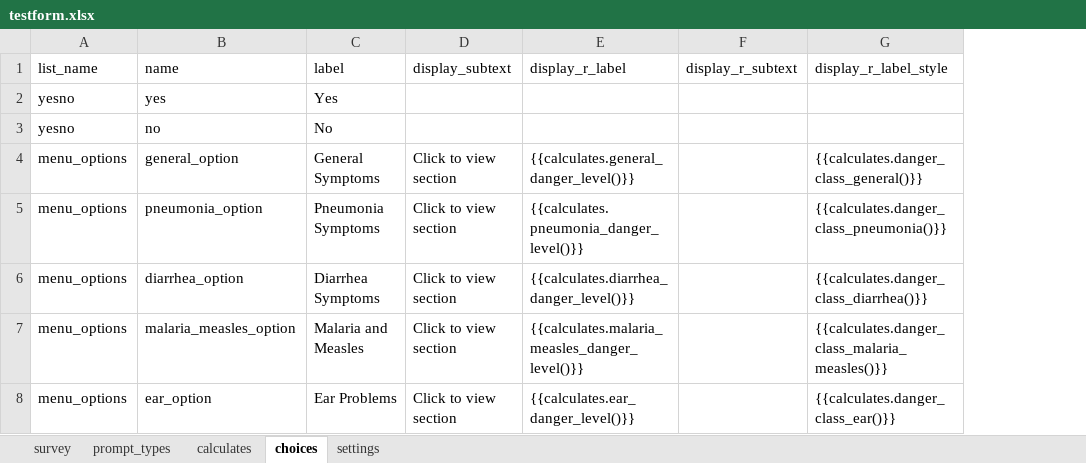
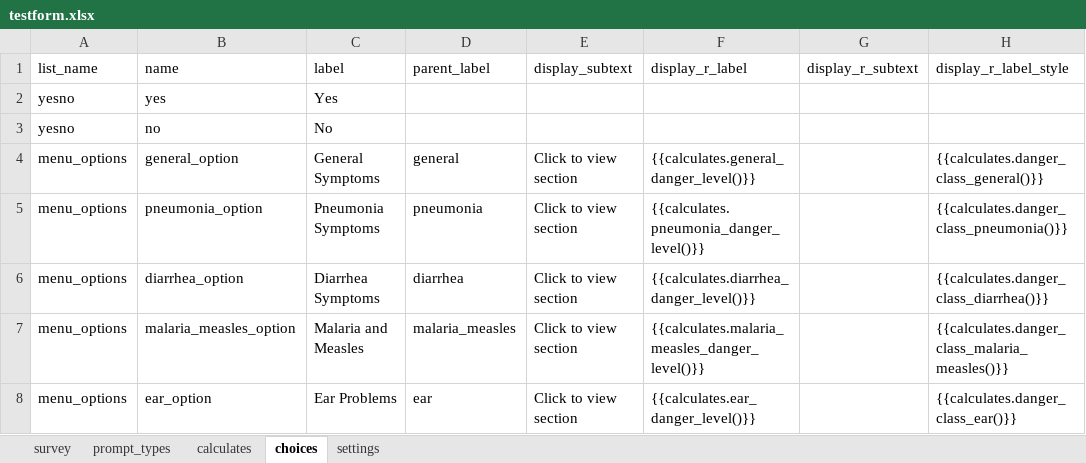
Before and after one commit to bkng/AdaptiveODK, an Excel workbook: form-files/group_test/testform.xlsx, sheet choices, drawn as a sheet; only a part is shown; values as stored, in another font and other column widths than the file's, no borders; the diff names each change by its address in the sheet, - before the commit and + after, or states it on an @@ line.

```diff
--- a/form-files/group_test/testform.xlsx (sheet choices)
+++ b/form-files/group_test/testform.xlsx (sheet choices)
+column D (parent_label), rows 4-8: general | pneumonia | diarrhea | malaria_measles | ear
```
Also changed, not shown: sheet survey, 4 other files.
